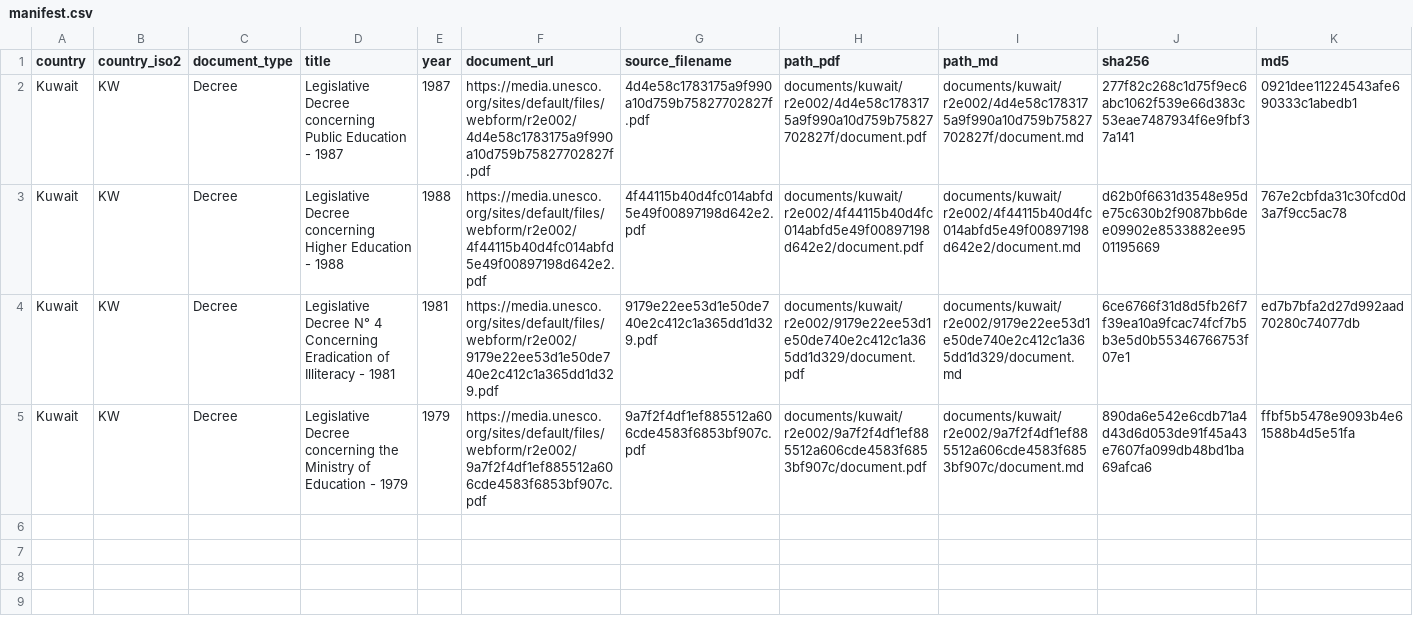
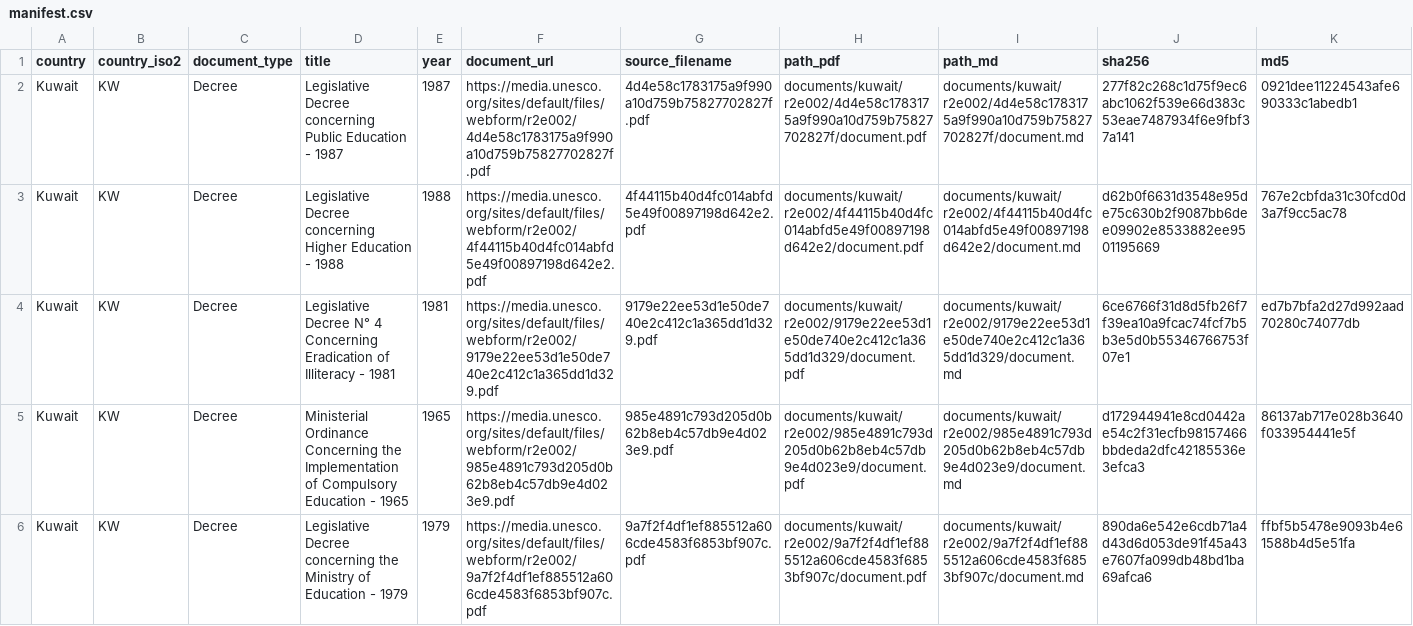
Before and after one commit to cjangrist/unesco-observatory-on-the-right-to-education, a CSV file: manifest.csv, drawn as a sheet; only a part is shown; rows hold the shown columns only; the diff names each change by its address in the sheet, - before the commit and + after, or states it on an @@ line.

Commit message:
add Kuwait: Ministerial Ordinance Concerning the Implementation of Compu
Source: https://media.unesco.org/sites/default/files/webform/r2e002/985e4891c793d205d0b62b8eb4c57db9e4d023e9.pdf
Type: Decree  Year: 1965  Pages: 2
PDF sha256: d172944941e8cd0442ae54c2f31ecfb98157466bbdeda2dfc42185536e3efca3
Transcription: machine OCR, reader reducto (not a certified transcript)

```diff
--- a/manifest.csv
+++ b/manifest.csv
+row 5: Kuwait | KW | Decree | Ministerial Ordinance Concerning the Implementation of Compulsory Education - 1965 | 1965 | https://media.unesco.org/sites/default/files/webform/r2e002/985e4891c793d205d0b62b8eb4c57db9e4d023e9.pdf | 985e4891c793d205d0b62b8eb4c57db9e4d023e9.pdf | documents/kuwait/r2e002/985e4891c793d205d0b62b8eb4c57db9e4d023e9/document.pdf | documents/kuwait/r2e002/985e4891c793d205d0b62b8eb4c57db9e4d023e9/document.md | d172944941e8cd0442ae54c2f31ecfb98157466bbdeda2dfc42185536e3efca3 | 86137ab717e028b3640f033954441e5f
```
Also changed, not shown: 2 other files.
